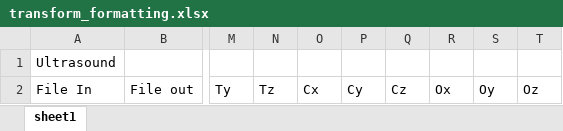
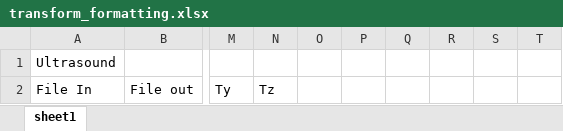
Before and after one commit to hart-seg-reg/amsaf, an Excel workbook: amsaf/transform/transform_formatting.xlsx, sheet sheet1, drawn as a sheet; only a part is shown, gaps mark what is left out; values as stored, in another font and other column widths than the file's, no borders; the diff names each change by its address in the sheet, - before the commit and + after, or states it on an @@ line.

Commit message:
Functional Transform file

```diff
--- a/amsaf/transform/transform_formatting.xlsx (sheet sheet1)
+++ b/amsaf/transform/transform_formatting.xlsx (sheet sheet1)
-O2: Cx
+O2: (empty)
-P2: Cy
+P2: (empty)
-Q2: Cz
+Q2: (empty)
-R2: Ox
+R2: (empty)
-S2: Oy
+S2: (empty)
-T2: Oz
+T2: (empty)
```
Also changed, not shown: 3 other files.
